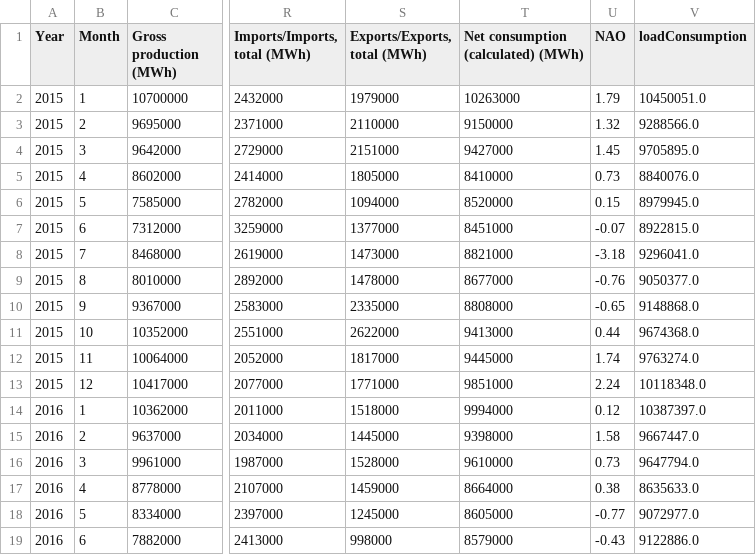
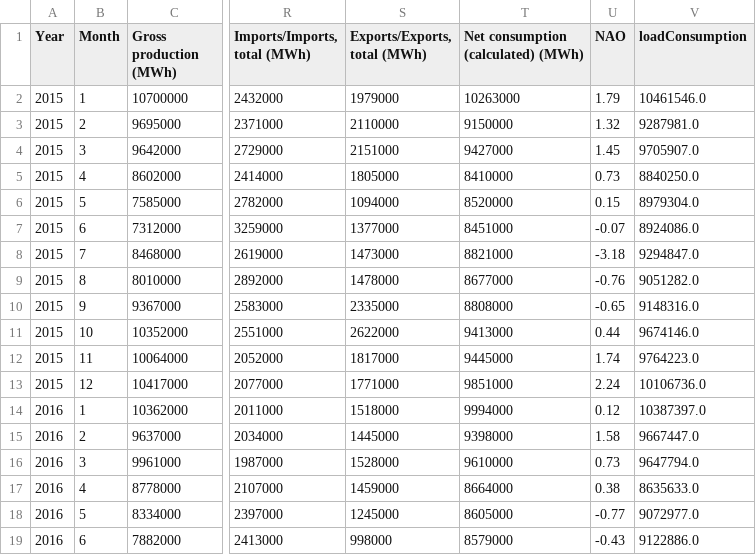
Before and after one commit to Carlos1971Salud/Hybrid-Forecasting-for-Sustainable-Electricity-Demand-in-The-Netherlands-Using-SARIMAX-SARIMAX-LSTM, a CSV file: merged_monthyl_data.csv, drawn as a sheet; only a part is shown, gaps mark what is left out; the diff names each change by its address in the sheet, - before the commit and + after, or states it on an @@ line.

```diff
--- a/merged_monthyl_data.csv
+++ b/merged_monthyl_data.csv
-V2 (loadConsumption): 10450051.0
+V2 (loadConsumption): 10461546.0
-V3 (loadConsumption): 9288566.0
+V3 (loadConsumption): 9287981.0
-V4 (loadConsumption): 9705895.0
+V4 (loadConsumption): 9705907.0
-V5 (loadConsumption): 8840076.0
+V5 (loadConsumption): 8840250.0
-V6 (loadConsumption): 8979945.0
+V6 (loadConsumption): 8979304.0
-V7 (loadConsumption): 8922815.0
+V7 (loadConsumption): 8924086.0
-V8 (loadConsumption): 9296041.0
+V8 (loadConsumption): 9294847.0
-V9 (loadConsumption): 9050377.0
+V9 (loadConsumption): 9051282.0
-V10 (loadConsumption): 9148868.0
+V10 (loadConsumption): 9148316.0
-V11 (loadConsumption): 9674368.0
+V11 (loadConsumption): 9674146.0
-V12 (loadConsumption): 9763274.0
+V12 (loadConsumption): 9764223.0
-V13 (loadConsumption): 10118348.0
+V13 (loadConsumption): 10106736.0
```
Also changed, not shown: 4 other files.
